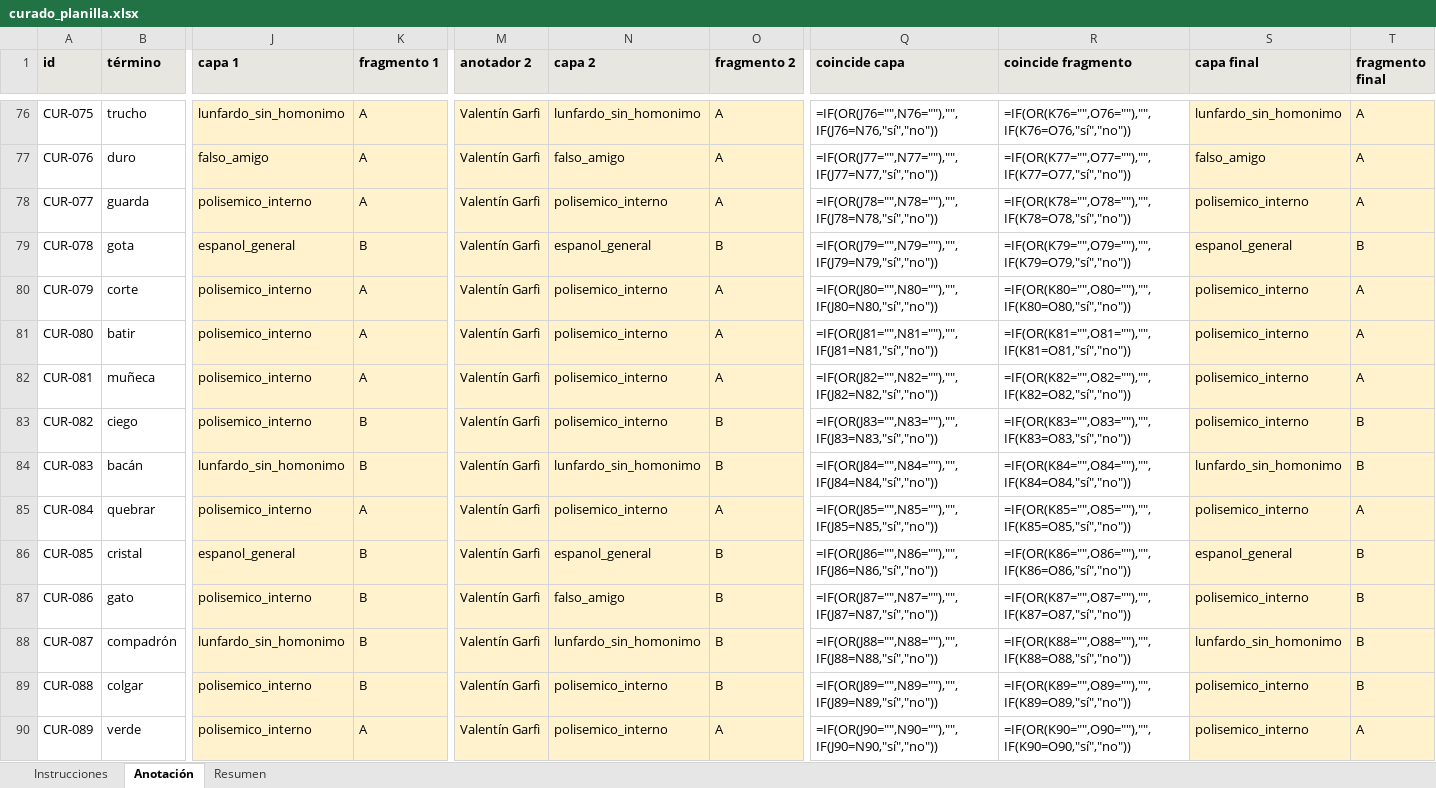
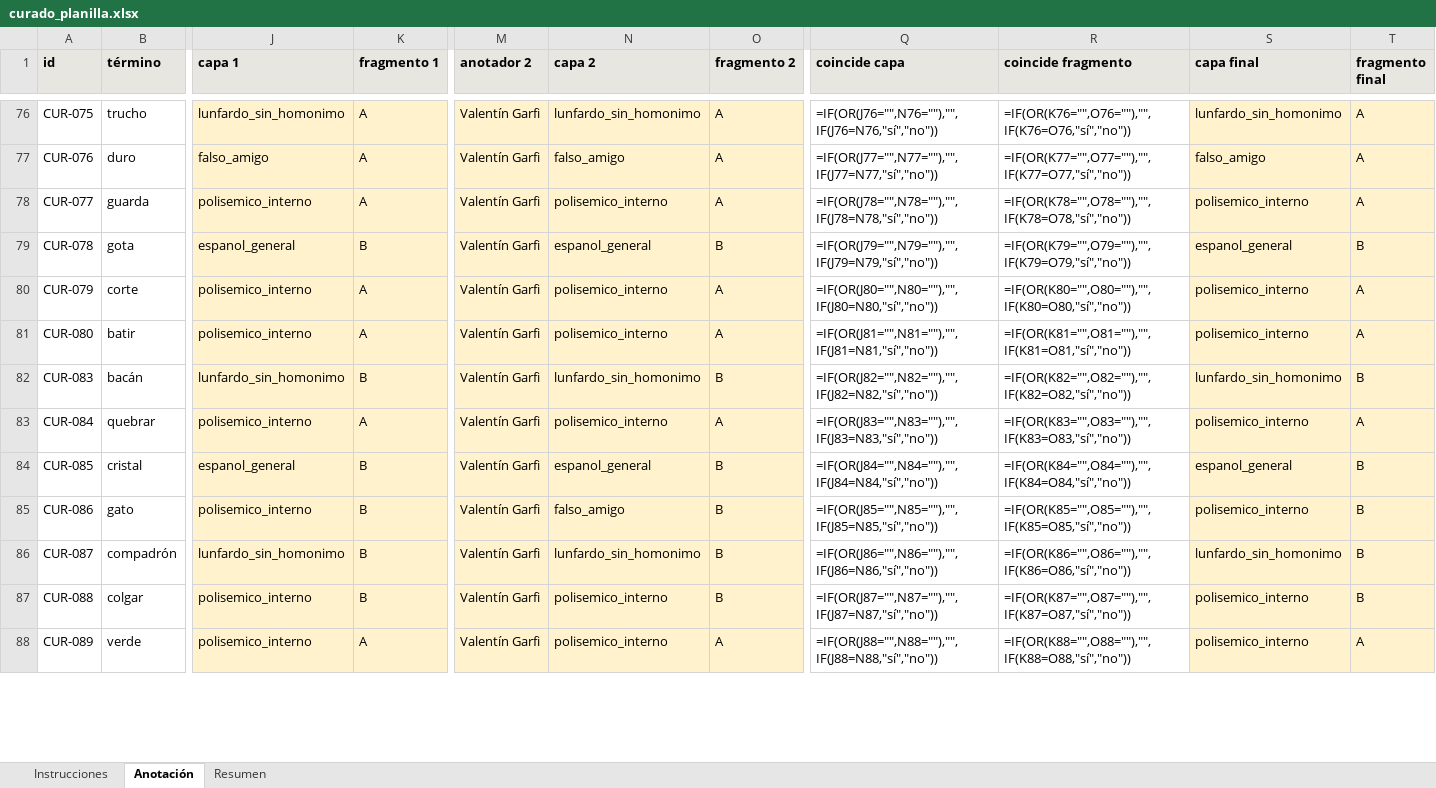
Before and after one commit to vgarfi/nlp-LunfaBench, an Excel workbook: data/annotation/curado_planilla.xlsx, sheet Anotación, drawn as a sheet; only a part is shown, gaps mark what is left out; values as stored, in another font and other column widths than the file's, no borders; formulas without a stored value are shown as written; removed rows and columns are numbered as before the commit, all else as after; rows hold the shown columns only; the diff covers the shown part only; the diff names each change by its address in the sheet, - before the commit and + after, or states it on an @@ line.

```diff
--- a/data/annotation/curado_planilla.xlsx (sheet Anotación)
+++ b/data/annotation/curado_planilla.xlsx (sheet Anotación)
-row 82: CUR-081 | muñeca | polisemico_interno | A | Valentín Garfi | polisemico_interno | A | =IF(OR(J82="",N82=""),"",IF(J82=N82,"sí","no")) | =IF(OR(K82="",O82=""),"",IF(K82=O82,"sí","no")) | polisemico_interno | A
-row 83: CUR-082 | ciego | polisemico_interno | B | Valentín Garfi | polisemico_interno | B | =IF(OR(J83="",N83=""),"",IF(J83=N83,"sí","no")) | =IF(OR(K83="",O83=""),"",IF(K83=O83,"sí","no")) | polisemico_interno | B
-Q82 (coincide capa): =IF(OR(J84="",N84=""),"",IF(J84=N84,"sí","no"))
+Q82 (coincide capa): =IF(OR(J82="",N82=""),"",IF(J82=N82,"sí","no"))
-R82 (coincide fragmento): =IF(OR(K84="",O84=""),"",IF(K84=O84,"sí","no"))
+R82 (coincide fragmento): =IF(OR(K82="",O82=""),"",IF(K82=O82,"sí","no"))
-Q83 (coincide capa): =IF(OR(J85="",N85=""),"",IF(J85=N85,"sí","no"))
+Q83 (coincide capa): =IF(OR(J83="",N83=""),"",IF(J83=N83,"sí","no"))
-R83 (coincide fragmento): =IF(OR(K85="",O85=""),"",IF(K85=O85,"sí","no"))
+R83 (coincide fragmento): =IF(OR(K83="",O83=""),"",IF(K83=O83,"sí","no"))
-Q84 (coincide capa): =IF(OR(J86="",N86=""),"",IF(J86=N86,"sí","no"))
+Q84 (coincide capa): =IF(OR(J84="",N84=""),"",IF(J84=N84,"sí","no"))
-R84 (coincide fragmento): =IF(OR(K86="",O86=""),"",IF(K86=O86,"sí","no"))
+R84 (coincide fragmento): =IF(OR(K84="",O84=""),"",IF(K84=O84,"sí","no"))
-Q85 (coincide capa): =IF(OR(J87="",N87=""),"",IF(J87=N87,"sí","no"))
+Q85 (coincide capa): =IF(OR(J85="",N85=""),"",IF(J85=N85,"sí","no"))
-R85 (coincide fragmento): =IF(OR(K87="",O87=""),"",IF(K87=O87,"sí","no"))
+R85 (coincide fragmento): =IF(OR(K85="",O85=""),"",IF(K85=O85,"sí","no"))
-Q86 (coincide capa): =IF(OR(J88="",N88=""),"",IF(J88=N88,"sí","no"))
+Q86 (coincide capa): =IF(OR(J86="",N86=""),"",IF(J86=N86,"sí","no"))
-R86 (coincide fragmento): =IF(OR(K88="",O88=""),"",IF(K88=O88,"sí","no"))
+R86 (coincide fragmento): =IF(OR(K86="",O86=""),"",IF(K86=O86,"sí","no"))
-Q87 (coincide capa): =IF(OR(J89="",N89=""),"",IF(J89=N89,"sí","no"))
+Q87 (coincide capa): =IF(OR(J87="",N87=""),"",IF(J87=N87,"sí","no"))
-R87 (coincide fragmento): =IF(OR(K89="",O89=""),"",IF(K89=O89,"sí","no"))
+R87 (coincide fragmento): =IF(OR(K87="",O87=""),"",IF(K87=O87,"sí","no"))
-Q88 (coincide capa): =IF(OR(J90="",N90=""),"",IF(J90=N90,"sí","no"))
+Q88 (coincide capa): =IF(OR(J88="",N88=""),"",IF(J88=N88,"sí","no"))
-R88 (coincide fragmento): =IF(OR(K90="",O90=""),"",IF(K90=O90,"sí","no"))
+R88 (coincide fragmento): =IF(OR(K88="",O88=""),"",IF(K88=O88,"sí","no"))
```
Also changed, not shown: 62 edited cells elsewhere in this sheet, sheet Resumen, 14 other files.
